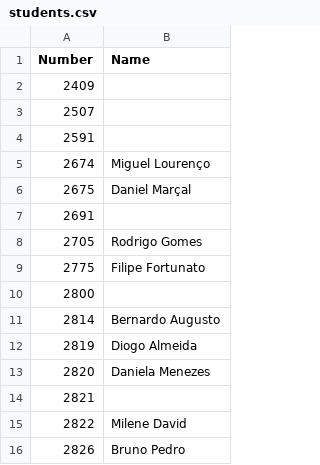
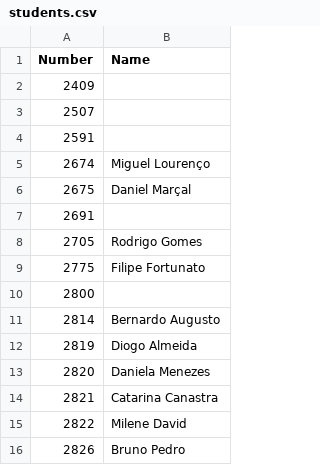
Before and after one commit to StuntsPT/pr_bio_2018-2019_assignments, a CSV file: students.csv, drawn as a sheet.

Commit message:
Update students.csv

```diff
--- a/students.csv
+++ b/students.csv
@@ -13,3 +13,3 @@ Number,Name
 2820 , Daniela Menezes
-2821
+2821 , Catarina Canastra
 2822 , Milene David
```
